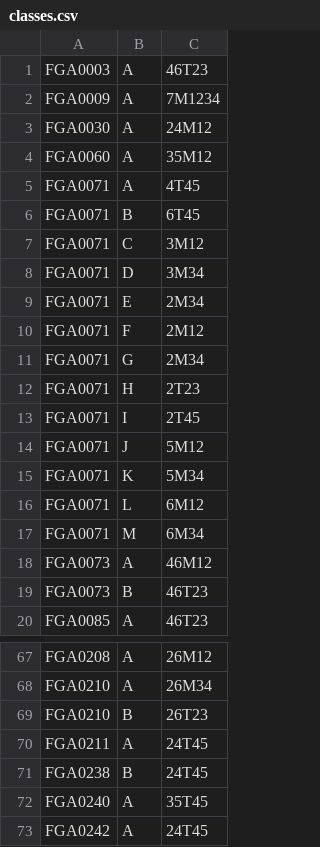
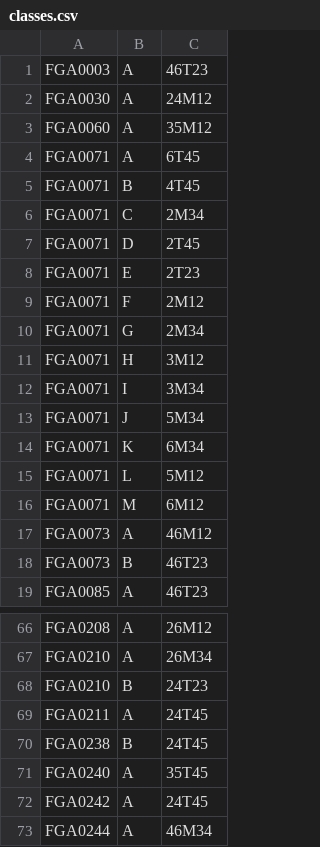
Before and after one commit to projeto-de-algoritmos/Final_ThommyGrade, a CSV file: public/classes.csv, drawn as a sheet; only a part is shown, gaps mark what is left out; the shorter side is filled out with more unchanged rows; the diff covers the shown part only.

```diff
--- a/public/classes.csv
+++ b/public/classes.csv
@@ -1,18 +1,17 @@
 FGA0003, A, 46T23
-FGA0009, A, 7M1234
 FGA0030, A, 24M12
 FGA0060, A, 35M12
-FGA0071, A, 4T45
-FGA0071, B, 6T45
-FGA0071, C, 3M12
-FGA0071, D, 3M34
-FGA0071, E, 2M34
+FGA0071, A, 6T45
+FGA0071, B, 4T45
+FGA0071, C, 2M34
+FGA0071, D, 2T45
+FGA0071, E, 2T23
 FGA0071, F, 2M12
 FGA0071, G, 2M34
-FGA0071, H, 2T23
-FGA0071, I, 2T45
-FGA0071, J, 5M12
-FGA0071, K, 5M34
-FGA0071, L, 6M12
-FGA0071, M, 6M34
+FGA0071, H, 3M12
+FGA0071, I, 3M34
+FGA0071, J, 5M34
+FGA0071, K, 6M34
+FGA0071, L, 5M12
+FGA0071, M, 6M12
 FGA0073, A, 46M12
@@ -68,3 +67,3 @@ FGA0208, A, 26M12
 FGA0210, A, 26M34
-FGA0210, B, 26T23
+FGA0210, B, 24T23
 FGA0211, A, 24T45
```
Also changed, not shown: 10 added rows, 2 removed rows and 8 edited cells elsewhere in this file.
